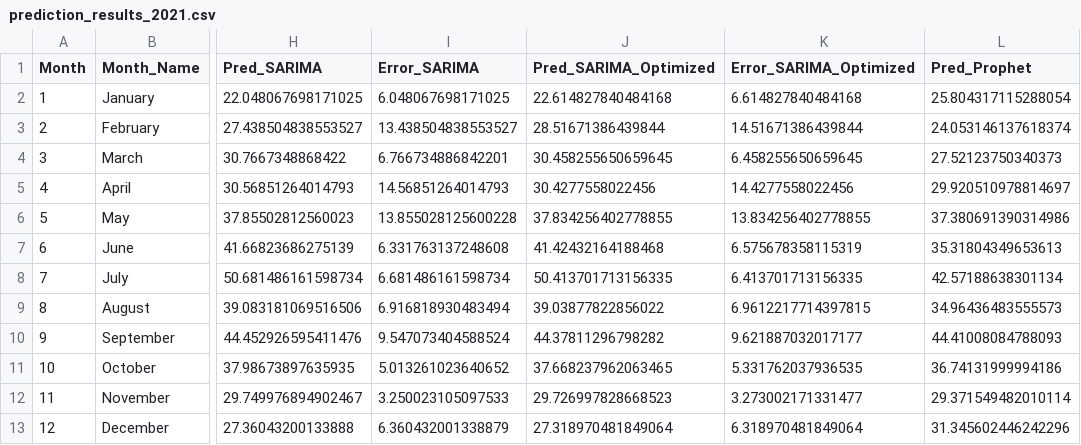
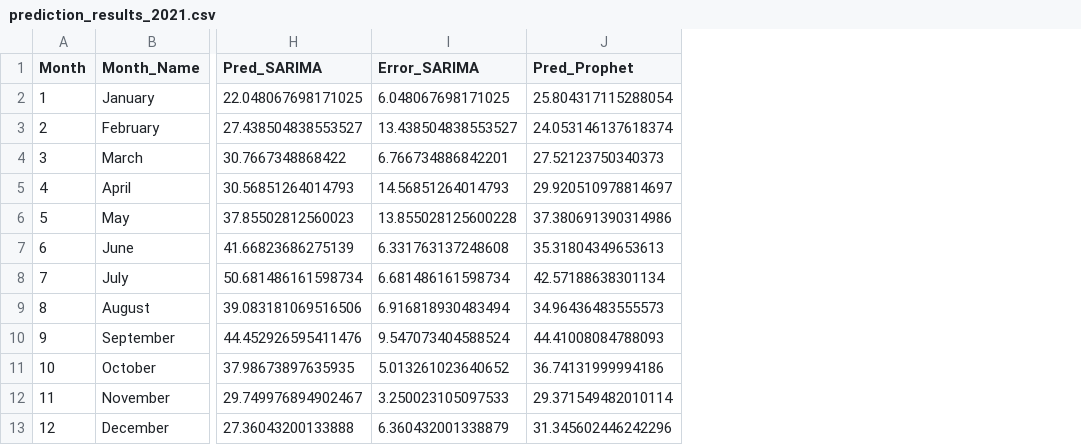
Before and after one commit to zuoaooo/dps_prediction_model, a CSV file: prediction/prediction_results_2021.csv, drawn as a sheet; only a part is shown, gaps mark what is left out; the diff names each change by its address in the sheet, - before the commit and + after, or states it on an @@ line.

Commit message:
delete SARIMA Optimized

```diff
--- a/prediction/prediction_results_2021.csv
+++ b/prediction/prediction_results_2021.csv
-column J (Pred_SARIMA_Optimized), rows 2-13: 22.614827840484168 | 28.51671386439844 | 30.458255650659645 | 30.4277558022456 | 37.834256402778855 | 41.42432164188468 | 50.413701713156335 | 39.03877822856022 | 44.37811296798282 | 37.668237962063465 | 29.726997828668523 | 27.318970481849064
-column K (Error_SARIMA_Optimized), rows 2-13: 6.614827840484168 | 14.51671386439844 | 6.458255650659645 | 14.4277558022456 | 13.834256402778855 | 6.575678358115319 | 6.413701713156335 | 6.9612217714397815 | 9.621887032017177 | 5.331762037936535 | 3.273002171331477 | 6.318970481849064
```
Also changed, not shown: prediction/model_summary.csv, 4 other files.
